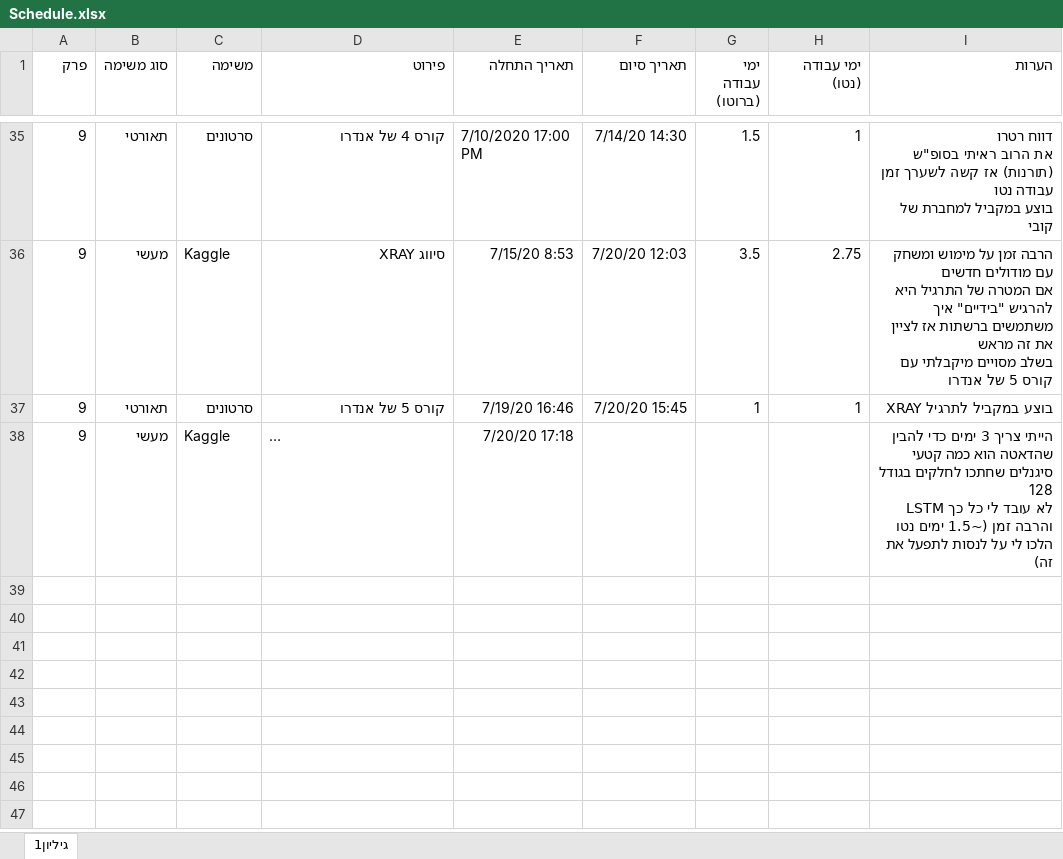
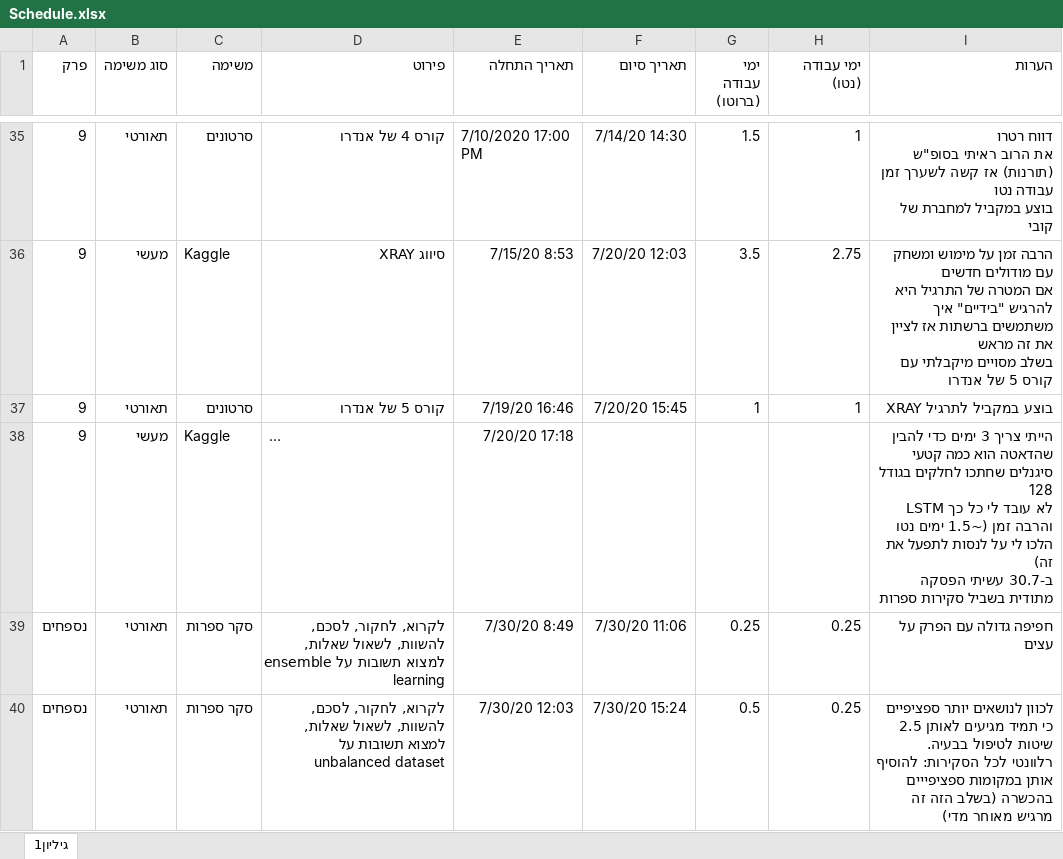
Before and after one commit to landauof/AlgoTrainingNoSol, an Excel workbook: Schedule.xlsx, sheet גיליון1, drawn as a sheet; only a part is shown, gaps mark what is left out; long unchanged cells end in …; values as stored, in another font and other column widths than the file's, no borders; table styles not drawn; ↵ is a line break in a cell; the diff names each change by its address in the sheet, - before the commit and + after, or states it on an @@ line.

Commit message:
Literature survey - unbalanced dataset

```diff
--- a/Schedule.xlsx (sheet גיליון1)
+++ b/Schedule.xlsx (sheet גיליון1)
-I38 (הערות): …את זה)
+I38 (הערות): …את זה) ↵ ב-30.7 עשיתי הפסקה מתודית בשביל סקירות ספרות
+row 39: נספחים | תאורטי | סקר ספרות | לקרוא, לחקור, לסכם, להשוות, לשאול שאלות, למצוא תשובות על ensemble learning | 7/30/20 8:49 | 7/30/20 11:06 | 0.25 | 0.25 | חפיפה גדולה עם הפרק על עצים
+row 40: נספחים | תאורטי | סקר ספרות | לקרוא, לחקור, לסכם, להשוות, לשאול שאלות, למצוא תשובות על unbalanced dataset | 7/30/20 12:03 | 7/30/20 15:24 | 0.5 | 0.25 | לכוון לנושאים יותר ספציפיים כי תמיד מגיעים לאותן 2.5 שיטות לטיפול בבעיה. ↵ רלוונטי לכל הסקירות: להוסיף אותן במקומות ספציפייים בהכשרה (בשלב הזה זה מרגיש מאוחר מדי)
```
Also changed, not shown: 2 other files.
